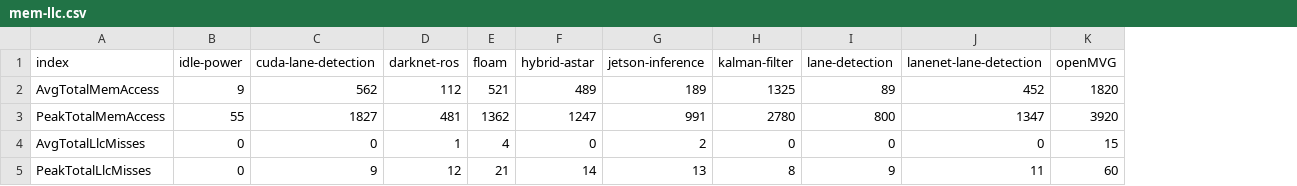
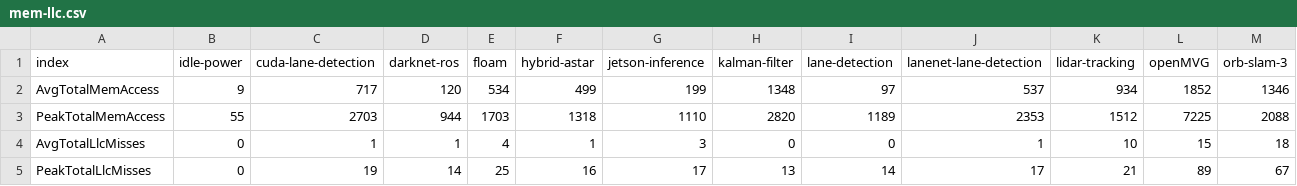
Before and after one commit to duttresearchgroup/Chauffeur, a CSV file: scripts/profile/mars-data/mem-llc.csv, drawn as a sheet; addresses are those after the commit; the diff names each change by its address in the sheet, - before the commit and + after, or states it on an @@ line.

Commit message:
Cleanup MARS memory/power scripts

```diff
--- a/scripts/profile/mars-data/mem-llc.csv
+++ b/scripts/profile/mars-data/mem-llc.csv
+column K (lidar-tracking), rows 2-5: 934 | 1512 | 10 | 21
+column M (orb-slam-3), rows 2-5: 1346 | 2088 | 18 | 67
-C2 (cuda-lane-detection): 562
+C2 (cuda-lane-detection): 717
-D2 (darknet-ros): 112
+D2 (darknet-ros): 120
-E2 (floam): 521
+E2 (floam): 534
-F2 (hybrid-astar): 489
+F2 (hybrid-astar): 499
-G2 (jetson-inference): 189
+G2 (jetson-inference): 199
-H2 (kalman-filter): 1325
+H2 (kalman-filter): 1348
-I2 (lane-detection): 89
+I2 (lane-detection): 97
-J2 (lanenet-lane-detection): 452
+J2 (lanenet-lane-detection): 537
-L2 (openMVG): 1820
+L2 (openMVG): 1852
-C3 (cuda-lane-detection): 1827
+C3 (cuda-lane-detection): 2703
-D3 (darknet-ros): 481
+D3 (darknet-ros): 944
-E3 (floam): 1362
+E3 (floam): 1703
-F3 (hybrid-astar): 1247
+F3 (hybrid-astar): 1318
-G3 (jetson-inference): 991
+G3 (jetson-inference): 1110
-H3 (kalman-filter): 2780
+H3 (kalman-filter): 2820
-I3 (lane-detection): 800
+I3 (lane-detection): 1189
-J3 (lanenet-lane-detection): 1347
+J3 (lanenet-lane-detection): 2353
-L3 (openMVG): 3920
+L3 (openMVG): 7225
-C4 (cuda-lane-detection): 0
+C4 (cuda-lane-detection): 1
-F4 (hybrid-astar): 0
+F4 (hybrid-astar): 1
-G4 (jetson-inference): 2
+G4 (jetson-inference): 3
-J4 (lanenet-lane-detection): 0
+J4 (lanenet-lane-detection): 1
-C5 (cuda-lane-detection): 9
+C5 (cuda-lane-detection): 19
-D5 (darknet-ros): 12
+D5 (darknet-ros): 14
-E5 (floam): 21
+E5 (floam): 25
-F5 (hybrid-astar): 14
+F5 (hybrid-astar): 16
-G5 (jetson-inference): 13
+G5 (jetson-inference): 17
-H5 (kalman-filter): 8
+H5 (kalman-filter): 13
-I5 (lane-detection): 9
+I5 (lane-detection): 14
-J5 (lanenet-lane-detection): 11
+J5 (lanenet-lane-detection): 17
-L5 (openMVG): 60
+L5 (openMVG): 89
```
Also changed, not shown: scripts/profile/mars-data/energy-result.csv, 6 other files.
